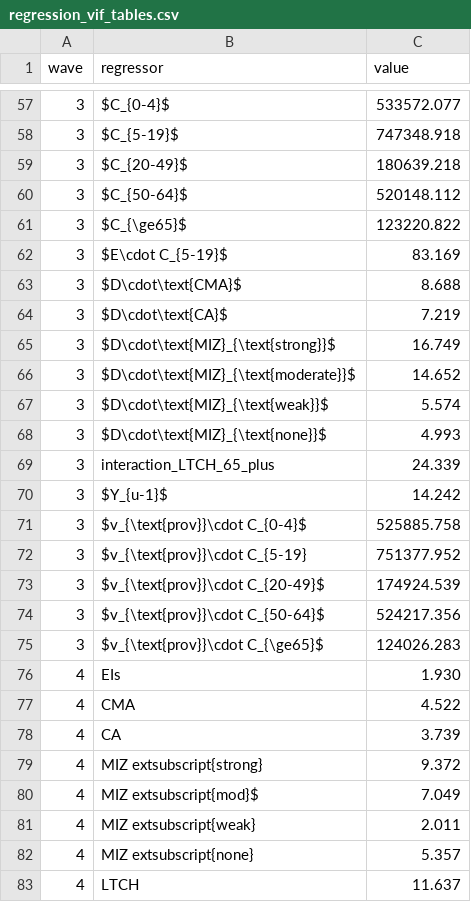
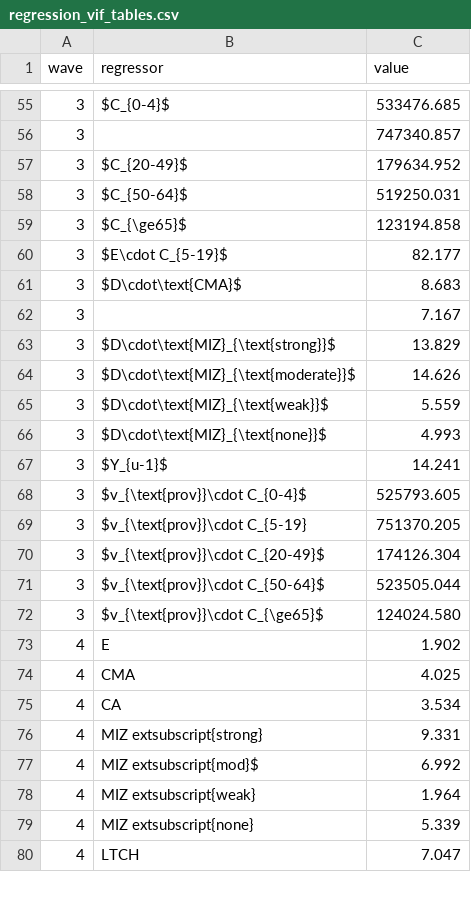
Before and after one commit to brendinho/MIZ_project, a CSV file: Classifications/regression_vif_tables.csv, drawn as a sheet; only a part is shown, gaps mark what is left out; the diff covers the shown part only.

```diff
--- a/Classifications/regression_vif_tables.csv
+++ b/Classifications/regression_vif_tables.csv
@@ -57,27 +55,26 @@ wave,regressor,value
-3,$C_{0-4}$,533572.077
-3,$C_{5-19}$,747348.918
-3,$C_{20-49}$,180639.218
-3,$C_{50-64}$,520148.112
-3,$C_{\ge65}$,123220.822
-3,$E\cdot C_{5-19}$,83.169
-3,$D\cdot\text{CMA}$,8.688
-3,$D\cdot\text{CA}$,7.219
-3,$D\cdot\text{MIZ}_{\text{strong}}$,16.749
-3,$D\cdot\text{MIZ}_{\text{moderate}}$,14.652
-3,$D\cdot\text{MIZ}_{\text{weak}}$,5.574
+3,$C_{0-4}$,533476.685
+3,,747340.857
+3,$C_{20-49}$,179634.952
+3,$C_{50-64}$,519250.031
+3,$C_{\ge65}$,123194.858
+3,$E\cdot C_{5-19}$,82.177
+3,$D\cdot\text{CMA}$,8.683
+3,,7.167
+3,$D\cdot\text{MIZ}_{\text{strong}}$,13.829
+3,$D\cdot\text{MIZ}_{\text{moderate}}$,14.626
+3,$D\cdot\text{MIZ}_{\text{weak}}$,5.559
 3,$D\cdot\text{MIZ}_{\text{none}}$,4.993
-3,interaction_LTCH_65_plus,24.339
-3,$Y_{u-1}$,14.242
-3,$v_{\text{prov}}\cdot C_{0-4}$,525885.758
-3,$v_{\text{prov}}\cdot C_{5-19},751377.952
-3,$v_{\text{prov}}\cdot C_{20-49}$,174924.539
-3,$v_{\text{prov}}\cdot C_{50-64}$,524217.356
-3,$v_{\text{prov}}\cdot C_{\ge65}$,124026.283
-4,EIs,1.930
-4,CMA,4.522
-4,CA,3.739
-4,MIZ	extsubscript{strong},9.372
-4,MIZ	extsubscript{mod}$,7.049
-4,MIZ	extsubscript{weak},2.011
-4,MIZ	extsubscript{none},5.357
-4,LTCH,11.637
+3,$Y_{u-1}$,14.241
+3,$v_{\text{prov}}\cdot C_{0-4}$,525793.605
+3,$v_{\text{prov}}\cdot C_{5-19},751370.205
+3,$v_{\text{prov}}\cdot C_{20-49}$,174126.304
+3,$v_{\text{prov}}\cdot C_{50-64}$,523505.044
+3,$v_{\text{prov}}\cdot C_{\ge65}$,124024.580
+4,E,1.902
+4,CMA,4.025
+4,CA,3.534
+4,MIZ	extsubscript{strong},9.331
+4,MIZ	extsubscript{mod}$,6.992
+4,MIZ	extsubscript{weak},1.964
+4,MIZ	extsubscript{none},5.339
+4,LTCH,7.047
```
Also changed, not shown: 12 added rows, 15 removed rows and 59 edited cells elsewhere in this file, 12 other files.
